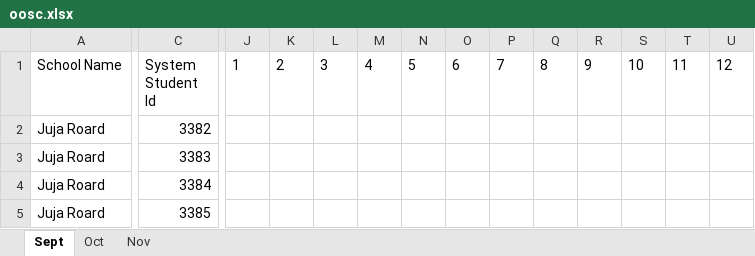
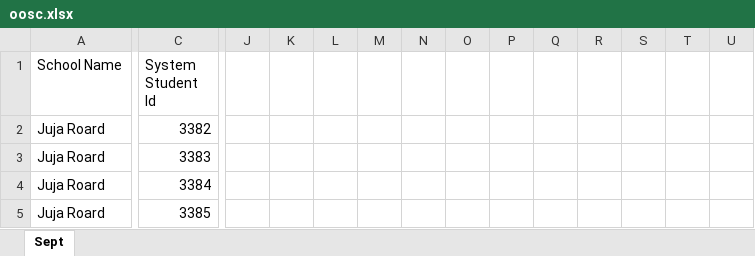
Before and after one commit to C4DLabOrg/da_api, an Excel workbook: oosc/oosc.xlsx, sheet Sept, drawn as a sheet; only a part is shown, gaps mark what is left out; values as stored, in another font and other column widths than the file's, no borders; the diff covers the shown part only; the diff names each change by its address in the sheet, - before the commit and + after, or states it on an @@ line.

```diff
--- a/oosc/oosc.xlsx (sheet Sept)
+++ b/oosc/oosc.xlsx (sheet Sept)
-sheet tab: Oct
-sheet tab: Nov
-J1: 1
+J1: (empty)
-K1: 2
+K1: (empty)
-L1: 3
+L1: (empty)
-M1: 4
+M1: (empty)
-N1: 5
+N1: (empty)
-O1: 6
+O1: (empty)
-P1: 7
+P1: (empty)
-Q1: 8
+Q1: (empty)
-R1: 9
+R1: (empty)
-S1: 10
+S1: (empty)
-T1: 11
+T1: (empty)
-U1: 12
+U1: (empty)
```
Also changed, not shown: 18 edited cells elsewhere in this sheet, 33 other files.
